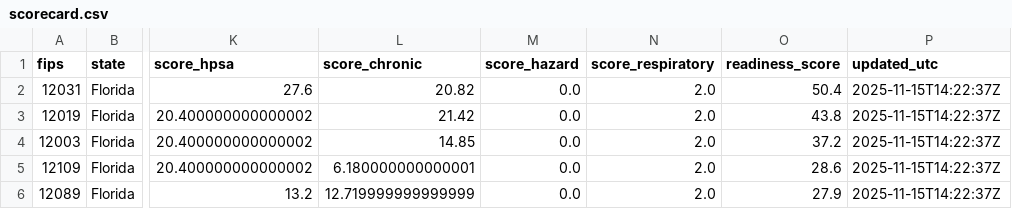
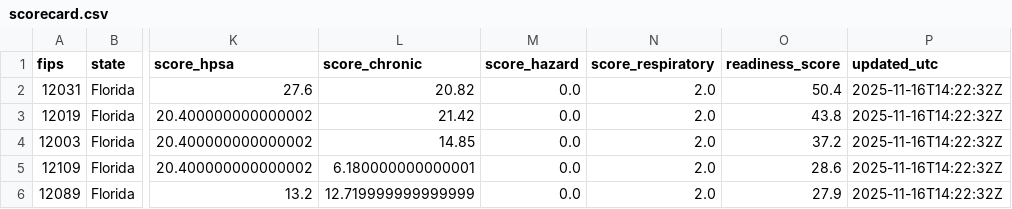
Before and after one commit to scottmadden/jax-health-scorecard, a CSV file: data/scorecard.csv, drawn as a sheet; only a part is shown, gaps mark what is left out; the diff names each change by its address in the sheet, - before the commit and + after, or states it on an @@ line.

```diff
--- a/data/scorecard.csv
+++ b/data/scorecard.csv
-P2:P6 (updated_utc): 2025-11-15T14:22:37Z
+P2:P6 (updated_utc): 2025-11-16T14:22:32Z
```
Also changed, not shown: 4 other files.
